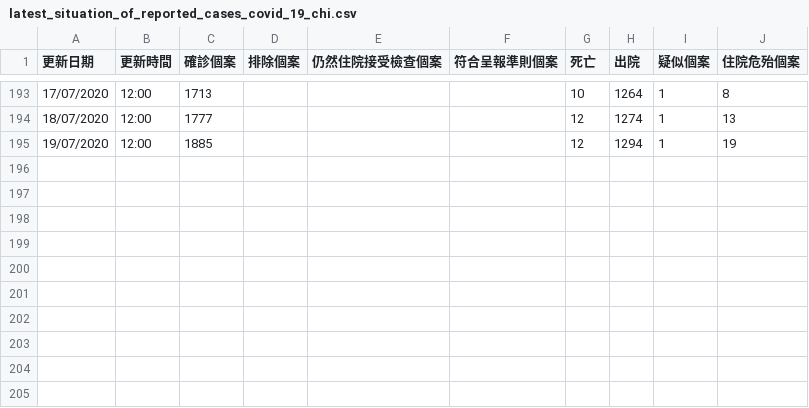
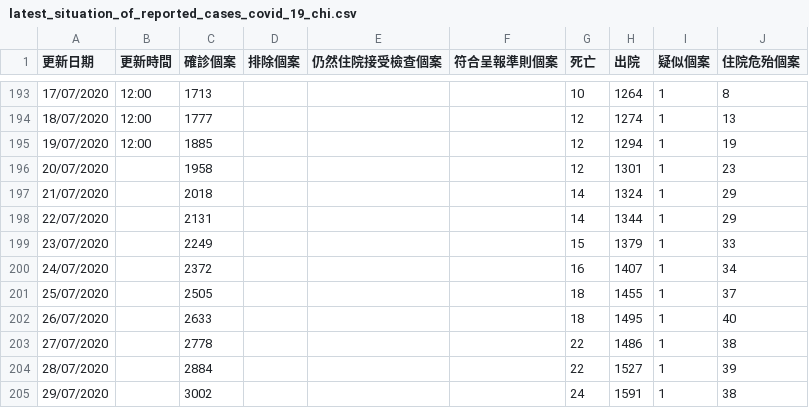
Before and after one commit to johnnyn2/hk-covid-stat, a CSV file: src/csv/latest_situation_of_reported_cases_covid_19_chi.csv, drawn as a sheet; only a part is shown, gaps mark what is left out; the diff names each change by its address in the sheet, - before the commit and + after, or states it on an @@ line.

```diff
--- a/src/csv/latest_situation_of_reported_cases_covid_19_chi.csv
+++ b/src/csv/latest_situation_of_reported_cases_covid_19_chi.csv
+row 196: 20/07/2020 |  | 1958 |  |  |  | 12 | 1301 | 1 | 23
+row 197: 21/07/2020 |  | 2018 |  |  |  | 14 | 1324 | 1 | 29
+row 198: 22/07/2020 |  | 2131 |  |  |  | 14 | 1344 | 1 | 29
+row 199: 23/07/2020 |  | 2249 |  |  |  | 15 | 1379 | 1 | 33
+row 200: 24/07/2020 |  | 2372 |  |  |  | 16 | 1407 | 1 | 34
+row 201: 25/07/2020 |  | 2505 |  |  |  | 18 | 1455 | 1 | 37
+row 202: 26/07/2020 |  | 2633 |  |  |  | 18 | 1495 | 1 | 40
+row 203: 27/07/2020 |  | 2778 |  |  |  | 22 | 1486 | 1 | 38
+row 204: 28/07/2020 |  | 2884 |  |  |  | 22 | 1527 | 1 | 39
+row 205: 29/07/2020 |  | 3002 |  |  |  | 24 | 1591 | 1 | 38
```
Also changed, not shown: src/csv/flights_trains_list_chi.csv, src/csv/flights_trains_list_eng.csv, 6 other files.
